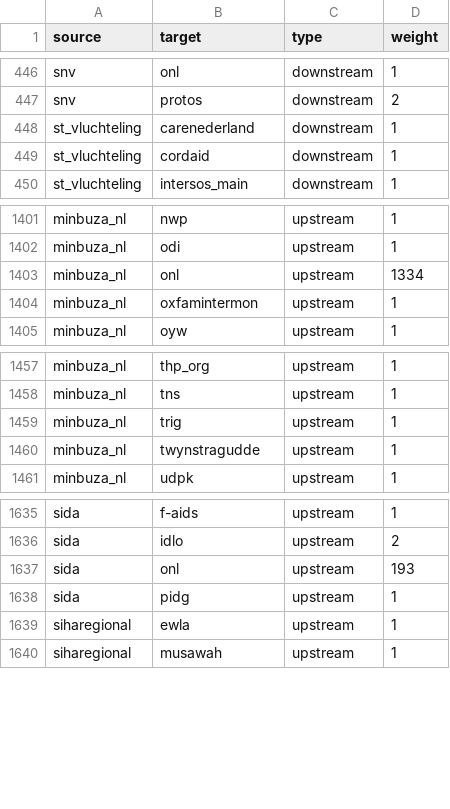
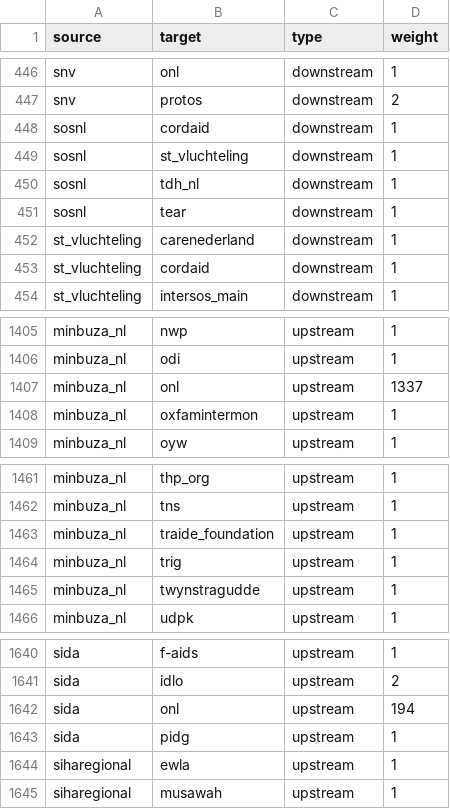
Before and after one commit to andylolz/traceability, a CSV file: links.csv, drawn as a sheet; only a part is shown, gaps mark what is left out.

Commit message:
Deploying to gh-pages from  @ 3dd9fb0169f10f756769f0839059b05ec664e5b7 🚀

```diff
--- a/links.csv
+++ b/links.csv
@@ -447,2 +447,6 @@ snv,onl,downstream,1
 snv,protos,downstream,2
+sosnl,cordaid,downstream,1
+sosnl,st_vluchteling,downstream,1
+sosnl,tdh_nl,downstream,1
+sosnl,tear,downstream,1
 st_vluchteling,carenederland,downstream,1
@@ -1402,3 +1406,3 @@ minbuza_nl,nwp,upstream,1
 minbuza_nl,odi,upstream,1
-minbuza_nl,onl,upstream,1334
+minbuza_nl,onl,upstream,1337
 minbuza_nl,oxfamintermon,upstream,1
@@ -1458,2 +1462,3 @@ minbuza_nl,thp_org,upstream,1
 minbuza_nl,tns,upstream,1
+minbuza_nl,traide_foundation,upstream,1
 minbuza_nl,trig,upstream,1
@@ -1636,3 +1641,3 @@ sida,f-aids,upstream,1
 sida,idlo,upstream,2
-sida,onl,upstream,193
+sida,onl,upstream,194
 sida,pidg,upstream,1
```
